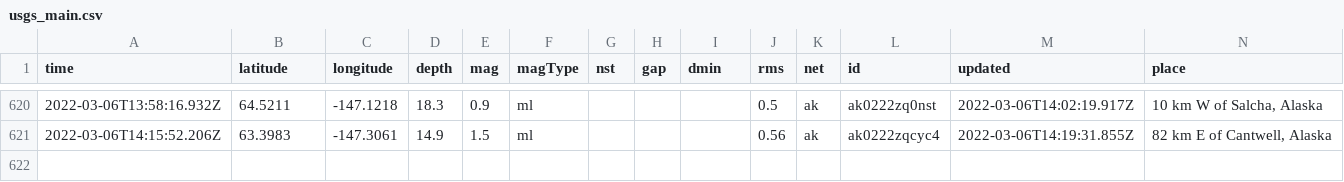
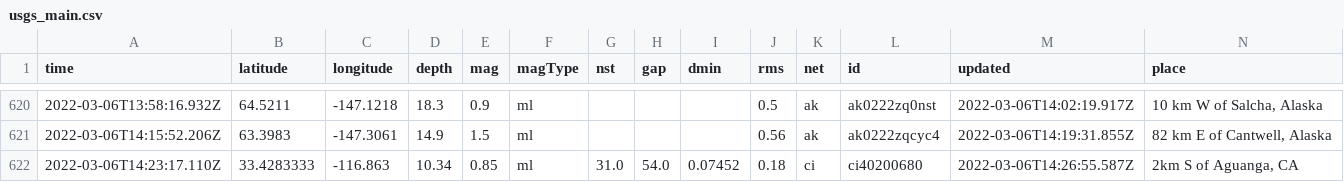
Before and after one commit to johnstont05/nicar22-github-actions, a CSV file: usgs_main.csv, drawn as a sheet; only a part is shown, gaps mark what is left out; rows hold the shown columns only; the diff names each change by its address in the sheet, - before the commit and + after, or states it on an @@ line.

```diff
--- a/usgs_main.csv
+++ b/usgs_main.csv
+row 622: 2022-03-06T14:23:17.110Z | 33.4283333 | -116.863 | 10.34 | 0.85 | ml | 31.0 | 54.0 | 0.07452 | 0.18 | ci | ci40200680 | 2022-03-06T14:26:55.587Z | 2km S of Aguanga, CA
```
Also changed, not shown: usgs_current.csv.
